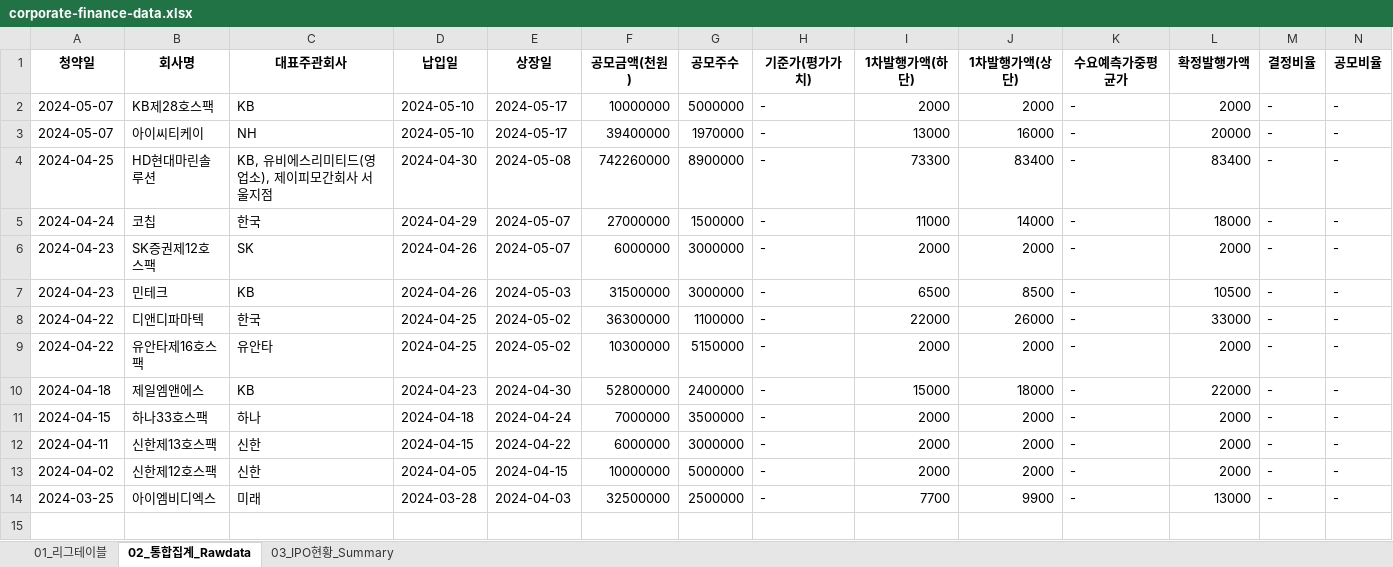
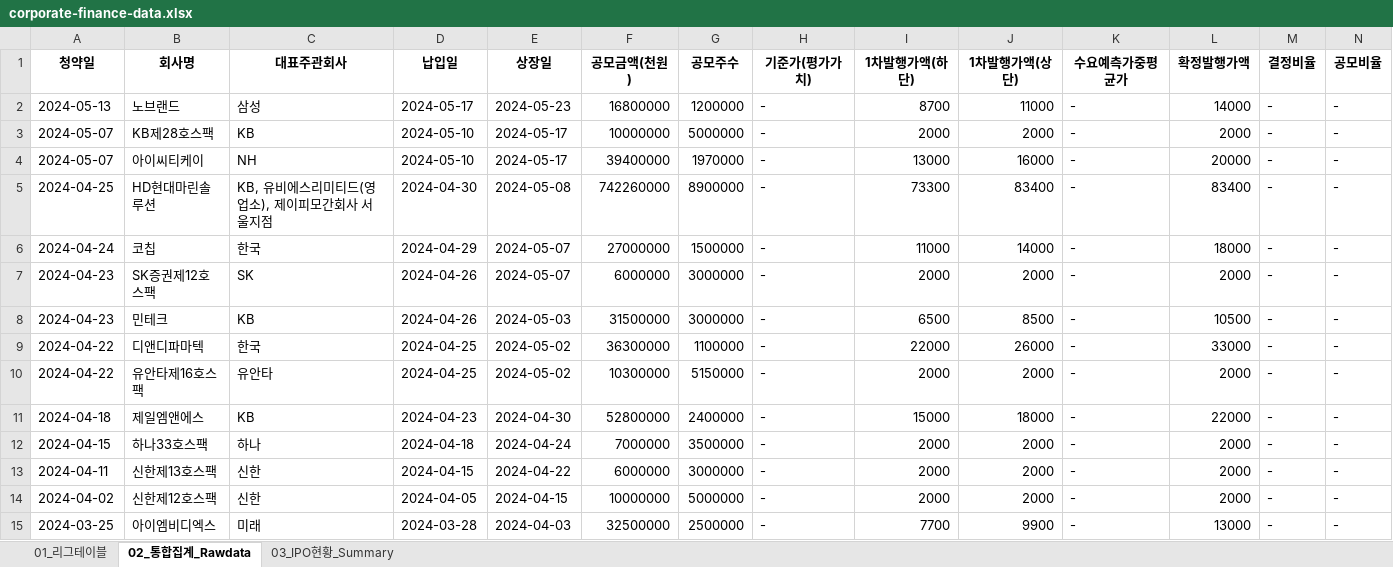
Before and after one commit to Kis-ds/IPO, an Excel workbook: datasets/corporate-finance-data.xlsx, sheet 02_통합집계_Rawdata, drawn as a sheet; only a part is shown; values as stored, in another font and other column widths than the file's, no borders; rows hold the shown columns only; the diff names each change by its address in the sheet, - before the commit and + after, or states it on an @@ line.

```diff
--- a/datasets/corporate-finance-data.xlsx (sheet 02_통합집계_Rawdata)
+++ b/datasets/corporate-finance-data.xlsx (sheet 02_통합집계_Rawdata)
+row 2: 2024-05-13 | 노브랜드 | 삼성 | 2024-05-17 | 2024-05-23 | 16800000 | 1200000 | - | 8700 | 11000 | - | 14000 | - | -
```
Also changed, not shown: sheet 01_리그테이블, sheet 03_IPO현황_Summary, datasets/form1.xlsx, datasets/form2.xlsx, 4 other files.
